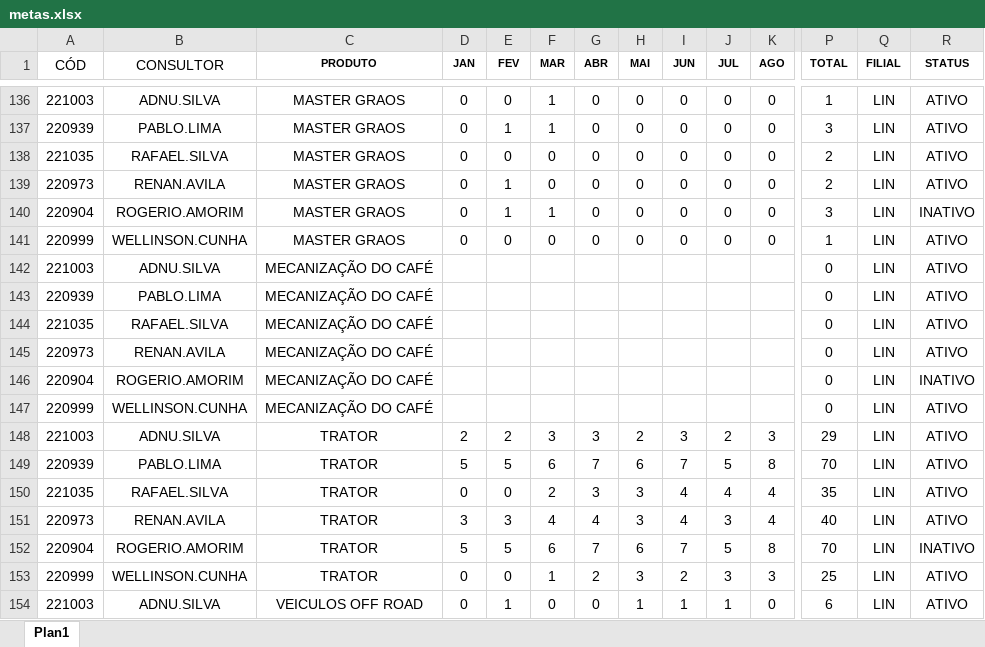
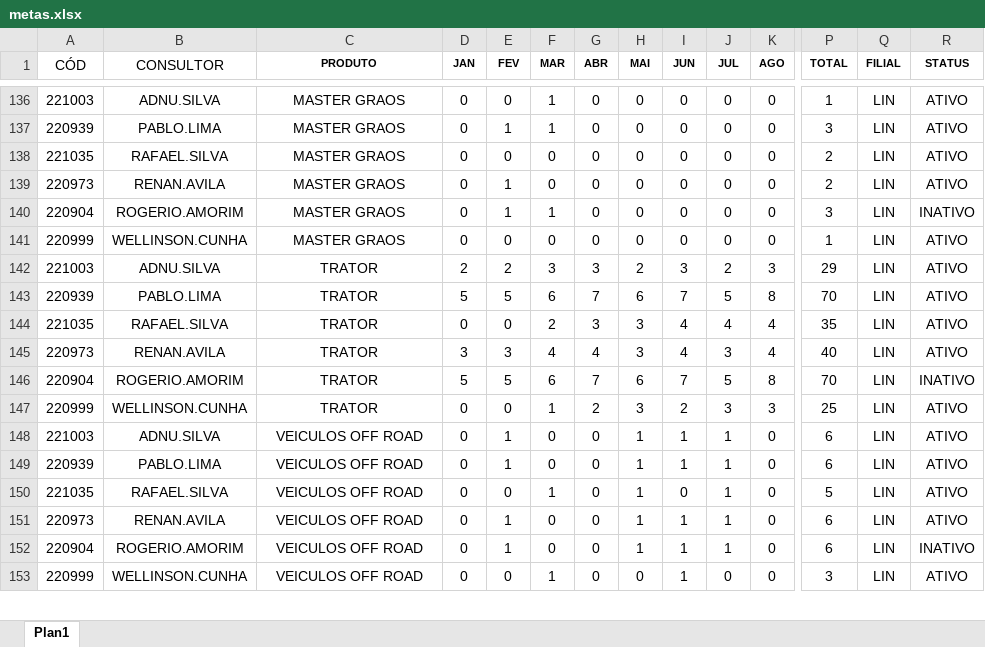
Before and after one commit to pedropme/dashboard-oportunidades, an Excel workbook: dados/metas.xlsx, sheet Plan1, drawn as a sheet; only a part is shown, gaps mark what is left out; the shorter side is filled out with more unchanged rows; values as stored, in another font and other column widths than the file's, no borders; rows hold the shown columns only; the diff names each change by its address in the sheet, - before the commit and + after, or states it on an @@ line.

Commit message:
Atualização de base — 02/06/2026 11:36

```diff
--- a/dados/metas.xlsx (sheet Plan1)
+++ b/dados/metas.xlsx (sheet Plan1)
-row 142: 221003 | ADNU.SILVA | MECANIZAÇÃO DO CAFÉ |  |  |  |  |  |  |  |  | 0 | LIN | ATIVO
-row 143: 220939 | PABLO.LIMA | MECANIZAÇÃO DO CAFÉ |  |  |  |  |  |  |  |  | 0 | LIN | ATIVO
-row 144: 221035 | RAFAEL.SILVA | MECANIZAÇÃO DO CAFÉ |  |  |  |  |  |  |  |  | 0 | LIN | ATIVO
-row 145: 220973 | RENAN.AVILA | MECANIZAÇÃO DO CAFÉ |  |  |  |  |  |  |  |  | 0 | LIN | ATIVO
-row 146: 220904 | ROGERIO.AMORIM | MECANIZAÇÃO DO CAFÉ |  |  |  |  |  |  |  |  | 0 | LIN | INATIVO
-row 147: 220999 | WELLINSON.CUNHA | MECANIZAÇÃO DO CAFÉ |  |  |  |  |  |  |  |  | 0 | LIN | ATIVO
```
